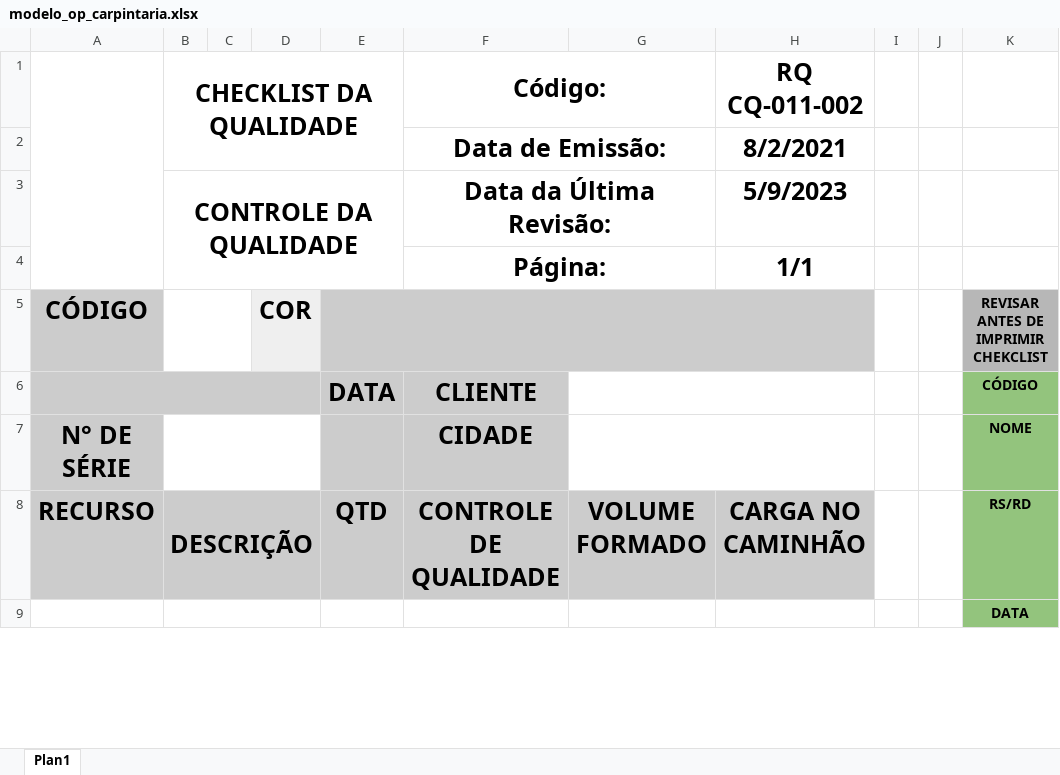
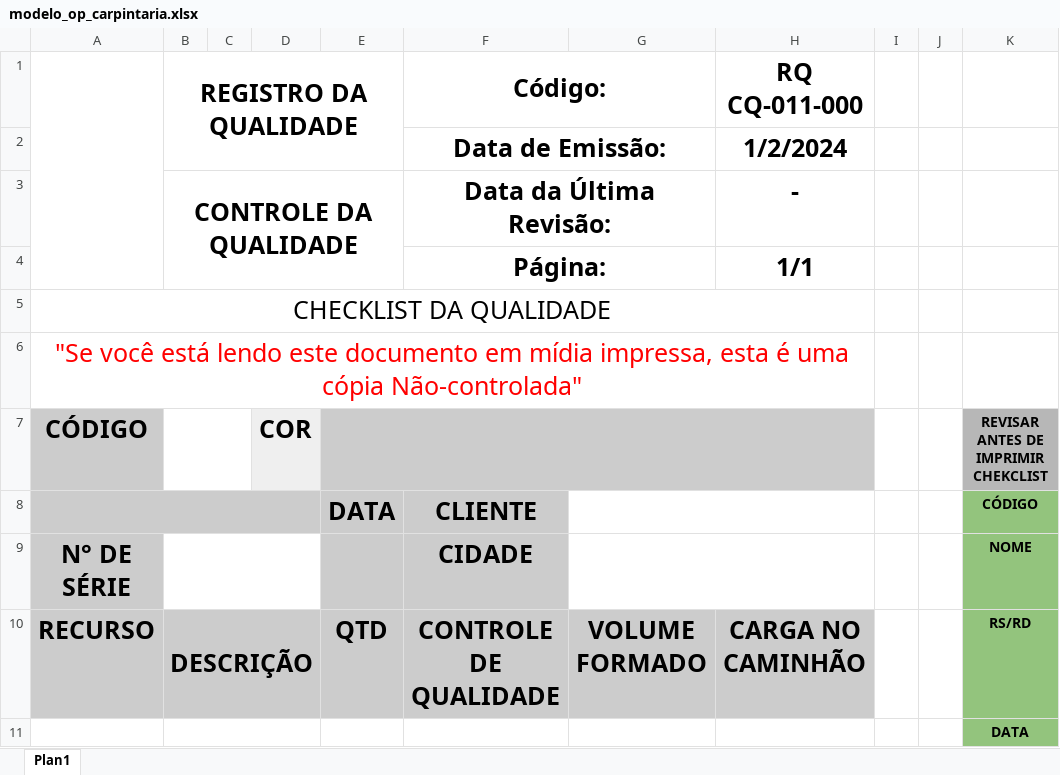
Before and after one commit to Cemag-pcp/qualidade, an Excel workbook: modelo_op_carpintaria.xlsx, sheet Plan1, drawn as a sheet; only a part is shown; values as stored, in another font and other column widths than the file's, no borders; charts and pictures and table styles not drawn; the diff names each change by its address in the sheet, - before the commit and + after, or states it on an @@ line.

```diff
--- a/modelo_op_carpintaria.xlsx (sheet Plan1)
+++ b/modelo_op_carpintaria.xlsx (sheet Plan1)
-B1: CHECKLIST DA QUALIDADE
+B1: REGISTRO DA QUALIDADE
-H1: RQ CQ-011-002
+H1: RQ CQ-011-000
-H2 (RQ CQ-011-000): 8/2/2021
+H2 (RQ CQ-011-000): 1/2/2024
-H3 (RQ CQ-011-000): 5/9/2023
+H3 (RQ CQ-011-000): -
+row 5: CHECKLIST DA QUALIDADE
+row 6: "Se você está lendo este documento em mídia impressa, esta é uma cópia Não-controlada"
```
Also changed, not shown: charts or pictures, 1 other file.
